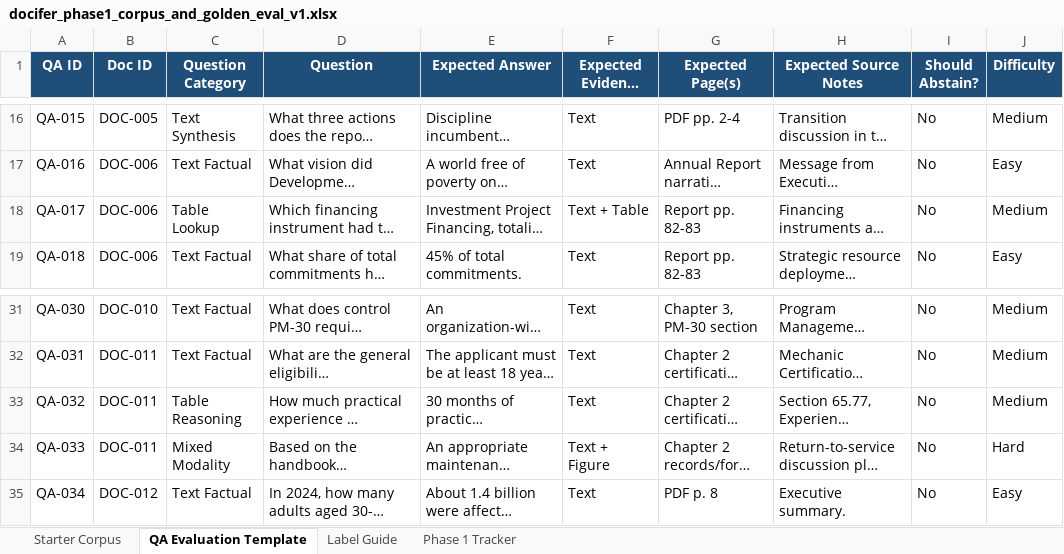
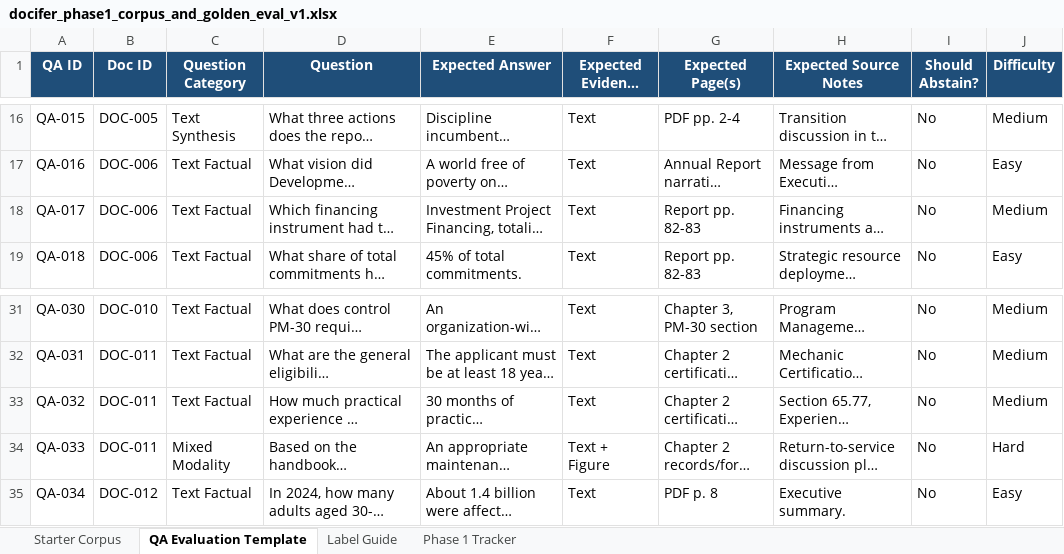
Before and after one commit to taran1812/projectDocifer, an Excel workbook: docifer_phase1_corpus_and_golden_eval_v1.xlsx, sheet QA Evaluation Template, drawn as a sheet; only a part is shown, gaps mark what is left out; long unchanged cells end in …; values as stored, in another font and other column widths than the file's, no borders; table styles not drawn; the diff names each change by its address in the sheet, - before the commit and + after, or states it on an @@ line.

```diff
--- a/docifer_phase1_corpus_and_golden_eval_v1.xlsx (sheet QA Evaluation Template)
+++ b/docifer_phase1_corpus_and_golden_eval_v1.xlsx (sheet QA Evaluation Template)
-C18 (Question Category): Table Lookup
+C18 (Question Category): Text Factual
-F18 (Expected Evidence Type): Text + Table
+F18 (Expected Evidence Type): Text
-C33 (Question Category): Table Reasoning
+C33 (Question Category): Text Factual
```
Also changed, not shown: 4 other files.
